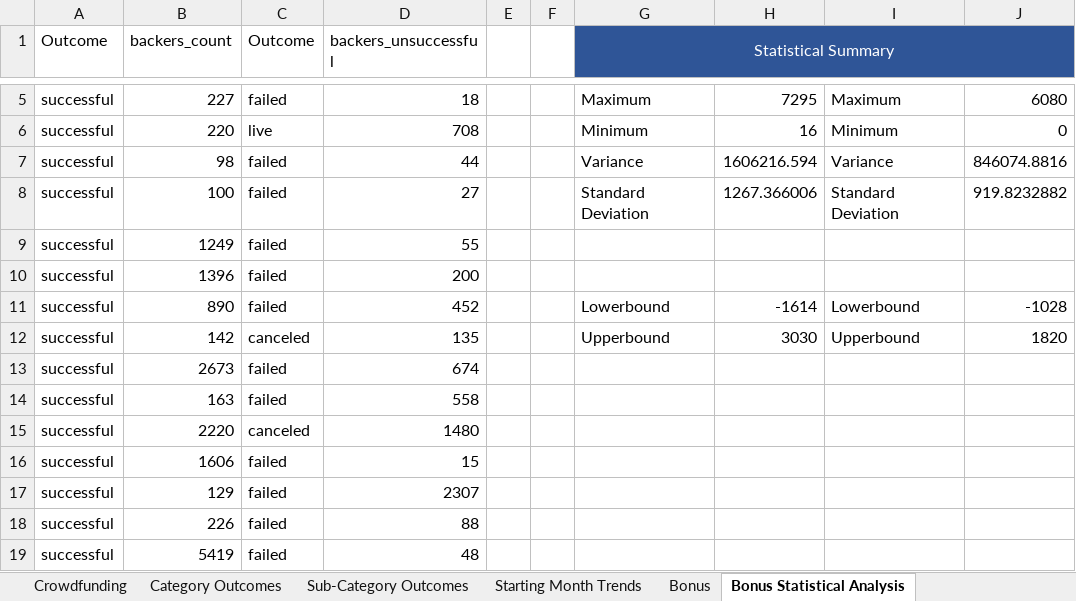
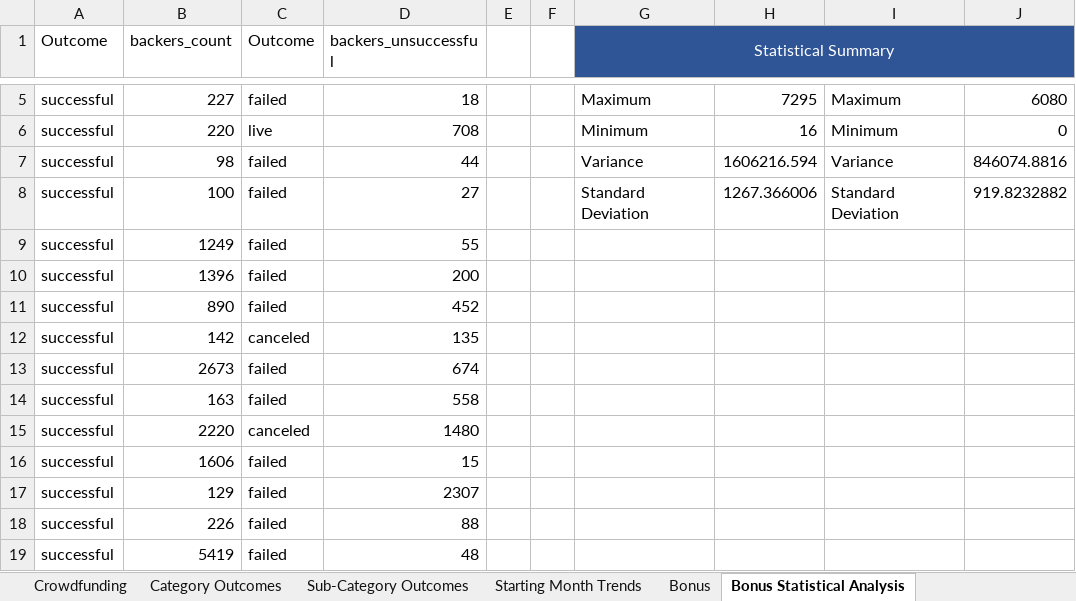
Before and after one commit to kle96/excel-challenge, an Excel workbook: Instructions/CrowdfundingBook.xlsx, sheet Bonus Statistical Analysis, drawn as a sheet; only a part is shown, gaps mark what is left out; values as stored, in another font and other column widths than the file's, no borders; charts and pictures not drawn; the diff names each change by its address in the sheet, - before the commit and + after, or states it on an @@ line.

```diff
--- a/Instructions/CrowdfundingBook.xlsx (sheet Bonus Statistical Analysis)
+++ b/Instructions/CrowdfundingBook.xlsx (sheet Bonus Statistical Analysis)
-G11 (Statistical Summary): Lowerbound
+G11 (Statistical Summary): (empty)
-H11: -1614
+H11: (empty)
-I11: Lowerbound
+I11: (empty)
-J11: -1028
+J11: (empty)
-G12 (Statistical Summary): Upperbound
+G12 (Statistical Summary): (empty)
-H12: 3030
+H12: (empty)
-I12: Upperbound
+I12: (empty)
-J12: 1820
+J12: (empty)
```
Also changed, not shown: sheet Category Outcomes, charts or pictures.
